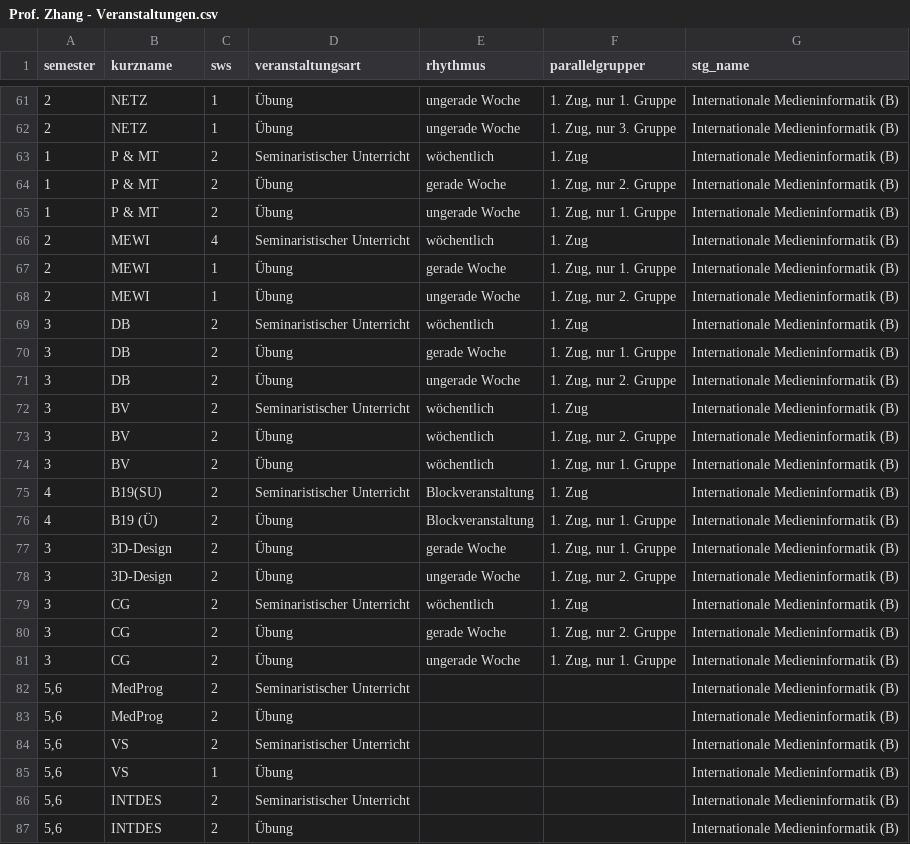
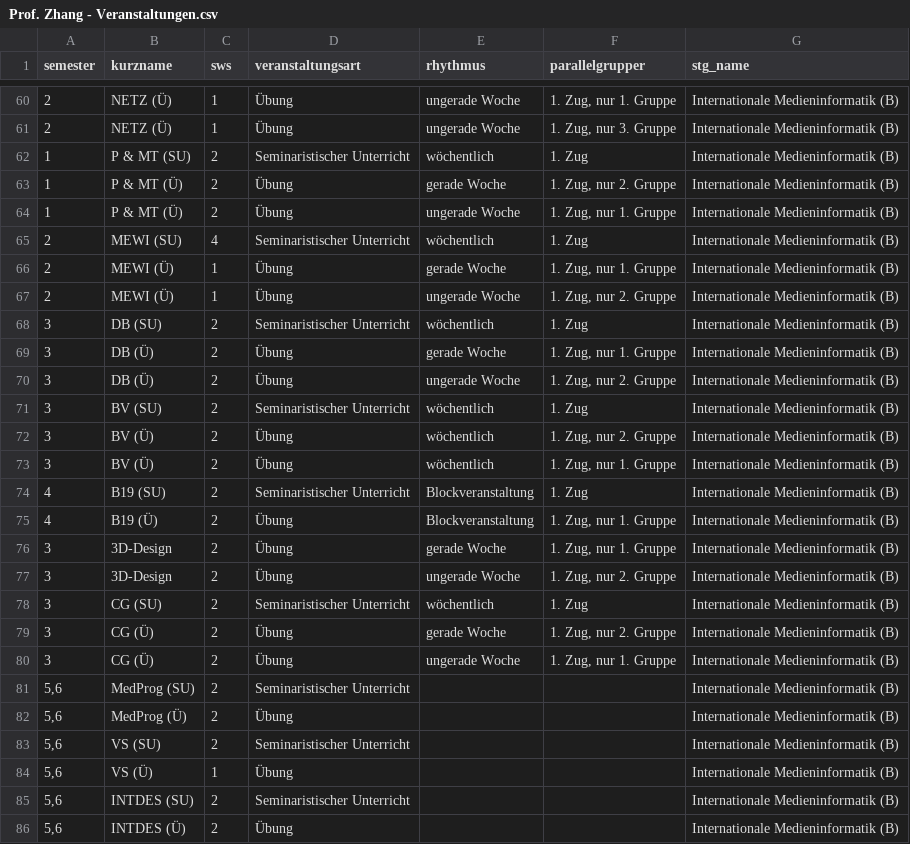
Before and after one commit to lsolcher/zhangbackend, a CSV file: WebContent/resources/data/Prof. Zhang - Veranstaltungen.csv, drawn as a sheet; only a part is shown, gaps mark what is left out; the diff covers the shown part only.

```diff
--- a/WebContent/resources/data/Prof. Zhang - Veranstaltungen.csv
+++ b/WebContent/resources/data/Prof. Zhang - Veranstaltungen.csv
@@ -61,16 +60,16 @@ semester;kurzname;sws;veranstaltungsart;rhythmus;parallelgrupper;stg_name
-2;NETZ;1;Übung;ungerade Woche;1. Zug, nur 1. Gruppe;Internationale Medieninformatik (B)
-2;NETZ;1;Übung;ungerade Woche;1. Zug, nur 3. Gruppe;Internationale Medieninformatik (B)
-1;P & MT;2;Seminaristischer Unterricht;wöchentlich;1. Zug;Internationale Medieninformatik (B)
-1;P & MT;2;Übung;gerade Woche;1. Zug, nur 2. Gruppe;Internationale Medieninformatik (B)
-1;P & MT;2;Übung;ungerade Woche;1. Zug, nur 1. Gruppe;Internationale Medieninformatik (B)
-2;MEWI;4;Seminaristischer Unterricht;wöchentlich;1. Zug;Internationale Medieninformatik (B)
-2;MEWI;1;Übung;gerade Woche;1. Zug, nur 1. Gruppe;Internationale Medieninformatik (B)
-2;MEWI;1;Übung;ungerade Woche;1. Zug, nur 2. Gruppe;Internationale Medieninformatik (B)
-3;DB;2;Seminaristischer Unterricht;wöchentlich;1. Zug;Internationale Medieninformatik (B)
-3;DB;2;Übung;gerade Woche;1. Zug, nur 1. Gruppe;Internationale Medieninformatik (B)
-3;DB;2;Übung;ungerade Woche;1. Zug, nur 2. Gruppe;Internationale Medieninformatik (B)
-3;BV;2;Seminaristischer Unterricht;wöchentlich;1. Zug;Internationale Medieninformatik (B)
-3;BV;2;Übung;wöchentlich;1. Zug, nur 2. Gruppe;Internationale Medieninformatik (B)
-3;BV;2;Übung;wöchentlich;1. Zug, nur 1. Gruppe;Internationale Medieninformatik (B)
-4;B19(SU);2;Seminaristischer Unterricht;Blockveranstaltung;1. Zug;Internationale Medieninformatik (B)
+2;NETZ (Ü);1;Übung;ungerade Woche;1. Zug, nur 1. Gruppe;Internationale Medieninformatik (B)
+2;NETZ (Ü);1;Übung;ungerade Woche;1. Zug, nur 3. Gruppe;Internationale Medieninformatik (B)
+1;P & MT (SU);2;Seminaristischer Unterricht;wöchentlich;1. Zug;Internationale Medieninformatik (B)
+1;P & MT (Ü);2;Übung;gerade Woche;1. Zug, nur 2. Gruppe;Internationale Medieninformatik (B)
+1;P & MT (Ü);2;Übung;ungerade Woche;1. Zug, nur 1. Gruppe;Internationale Medieninformatik (B)
+2;MEWI (SU);4;Seminaristischer Unterricht;wöchentlich;1. Zug;Internationale Medieninformatik (B)
+2;MEWI (Ü);1;Übung;gerade Woche;1. Zug, nur 1. Gruppe;Internationale Medieninformatik (B)
+2;MEWI (Ü);1;Übung;ungerade Woche;1. Zug, nur 2. Gruppe;Internationale Medieninformatik (B)
+3;DB (SU);2;Seminaristischer Unterricht;wöchentlich;1. Zug;Internationale Medieninformatik (B)
+3;DB (Ü);2;Übung;gerade Woche;1. Zug, nur 1. Gruppe;Internationale Medieninformatik (B)
+3;DB (Ü);2;Übung;ungerade Woche;1. Zug, nur 2. Gruppe;Internationale Medieninformatik (B)
+3;BV (SU);2;Seminaristischer Unterricht;wöchentlich;1. Zug;Internationale Medieninformatik (B)
+3;BV (Ü);2;Übung;wöchentlich;1. Zug, nur 2. Gruppe;Internationale Medieninformatik (B)
+3;BV (Ü);2;Übung;wöchentlich;1. Zug, nur 1. Gruppe;Internationale Medieninformatik (B)
+4;B19 (SU);2;Seminaristischer Unterricht;Blockveranstaltung;1. Zug;Internationale Medieninformatik (B)
 4;B19 (Ü);2;Übung;Blockveranstaltung;1. Zug, nur 1. Gruppe;Internationale Medieninformatik (B)
@@ -78,10 +77,10 @@ semester;kurzname;sws;veranstaltungsart;rhythmus;parallelgrupper;stg_name
 3;3D-Design;2;Übung;ungerade Woche;1. Zug, nur 2. Gruppe;Internationale Medieninformatik (B)
-3;CG;2;Seminaristischer Unterricht;wöchentlich;1. Zug;Internationale Medieninformatik (B)
-3;CG;2;Übung;gerade Woche;1. Zug, nur 2. Gruppe;Internationale Medieninformatik (B)
-3;CG;2;Übung;ungerade Woche;1. Zug, nur 1. Gruppe;Internationale Medieninformatik (B)
-5,6;MedProg;2;Seminaristischer Unterricht;;;Internationale Medieninformatik (B)
-5,6;MedProg;2;Übung;;;Internationale Medieninformatik (B)
-5,6;VS;2;Seminaristischer Unterricht;;;Internationale Medieninformatik (B)
-5,6;VS;1;Übung;;;Internationale Medieninformatik (B)
-5,6;INTDES;2;Seminaristischer Unterricht;;;Internationale Medieninformatik (B)
-5,6;INTDES;2;Übung;;;Internationale Medieninformatik (B)
+3;CG (SU);2;Seminaristischer Unterricht;wöchentlich;1. Zug;Internationale Medieninformatik (B)
+3;CG (Ü);2;Übung;gerade Woche;1. Zug, nur 2. Gruppe;Internationale Medieninformatik (B)
+3;CG (Ü);2;Übung;ungerade Woche;1. Zug, nur 1. Gruppe;Internationale Medieninformatik (B)
+5,6;MedProg (SU);2;Seminaristischer Unterricht;;;Internationale Medieninformatik (B)
+5,6;MedProg (Ü);2;Übung;;;Internationale Medieninformatik (B)
+5,6;VS (SU);2;Seminaristischer Unterricht;;;Internationale Medieninformatik (B)
+5,6;VS (Ü);1;Übung;;;Internationale Medieninformatik (B)
+5,6;INTDES (SU);2;Seminaristischer Unterricht;;;Internationale Medieninformatik (B)
+5,6;INTDES (Ü);2;Übung;;;Internationale Medieninformatik (B)
```
Also changed, not shown: 1 removed row and 72 edited cells elsewhere in this file, 2 other files.
